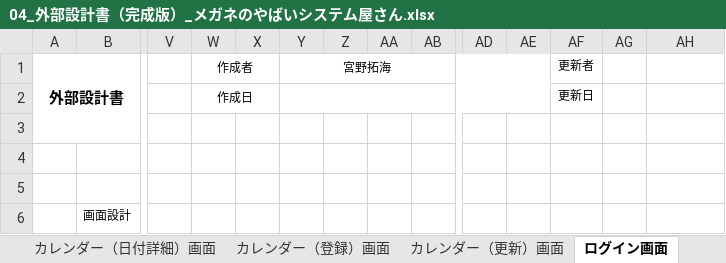
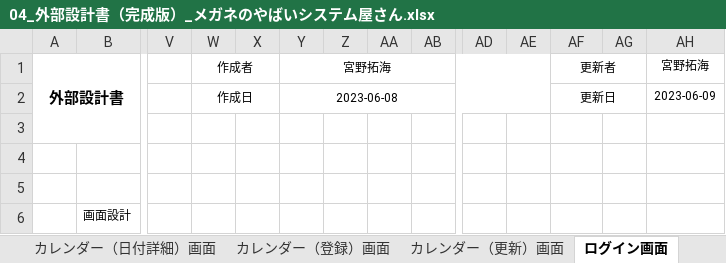
Before and after one commit to dojo2023/A-2, an Excel workbook: doc/外部設計/04_外部設計書（完成版）_メガネのやばいシステム屋さん.xlsx, sheet ログイン画面, drawn as a sheet; only a part is shown, gaps mark what is left out; values as stored, in another font and other column widths than the file's, no borders; charts and pictures not drawn; the diff covers the shown part only; the diff names each change by its address in the sheet, - before the commit and + after, or states it on an @@ line.

```diff
--- a/doc/外部設計/04_外部設計書（完成版）_メガネのやばいシステム屋さん.xlsx (sheet ログイン画面)
+++ b/doc/外部設計/04_外部設計書（完成版）_メガネのやばいシステム屋さん.xlsx (sheet ログイン画面)
+AF1:AG1 merged
-AH1: (empty)
+AH1: 宮野拓海
-Y2 (宮野拓海): (empty)
+Y2 (宮野拓海): 2023-06-08
+AF2:AG2 merged
-AH2 (宮野拓海): (empty)
+AH2 (宮野拓海): 2023-06-09
```
Also changed, not shown: merged cells elsewhere in this sheet, sheet 終電時間表示画面, sheet 最寄り駅変更画面, sheet カレンダー（登録）画面, sheet カレンダー（更新）画面, sheet カレンダー画面, sheet ユーザー新規登録画面, other sheet tabs.
